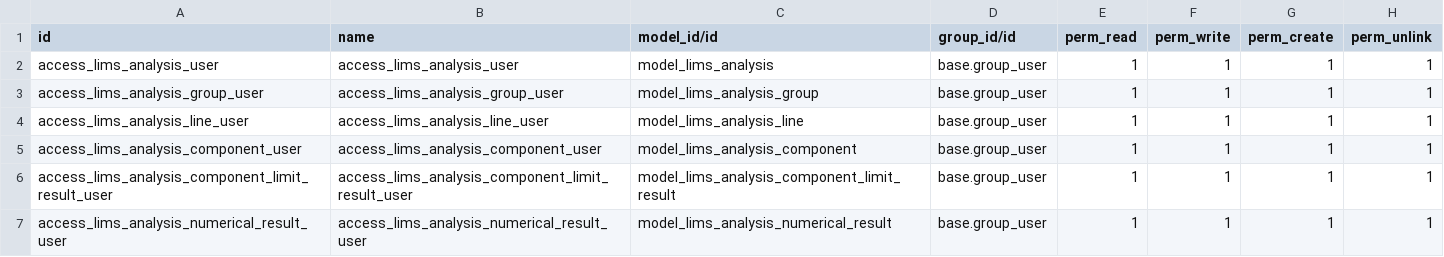
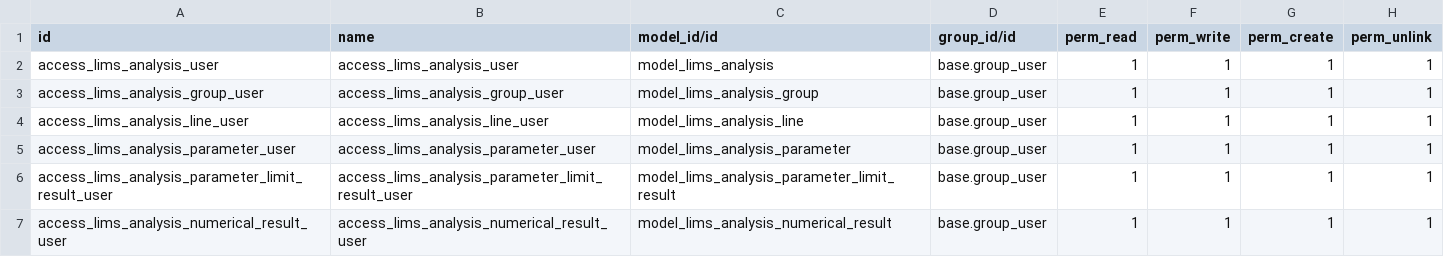
Before and after one commit to xtendoo-corporation/connector-lims, a CSV file: lims/security/ir.model.access.csv, drawn as a sheet.

Commit message:
[MOD] Cambio de componente por parametro

```diff
--- a/lims/security/ir.model.access.csv
+++ b/lims/security/ir.model.access.csv
@@ -4,4 +4,4 @@ access_lims_analysis_group_user,access_lims_analysis_group_user,model_lims_analy
 access_lims_analysis_line_user,access_lims_analysis_line_user,model_lims_analysis_line,base.group_user,1,1,1,1
-access_lims_analysis_component_user,access_lims_analysis_component_user,model_lims_analysis_component,base.group_user,1,1,1,1
-access_lims_analysis_component_limit_result_user,access_lims_analysis_component_limit_result_user,model_lims_analysis_component_limit_result,base.group_user,1,1,1,1
+access_lims_analysis_parameter_user,access_lims_analysis_parameter_user,model_lims_analysis_parameter,base.group_user,1,1,1,1
+access_lims_analysis_parameter_limit_result_user,access_lims_analysis_parameter_limit_result_user,model_lims_analysis_parameter_limit_result,base.group_user,1,1,1,1
 access_lims_analysis_numerical_result_user,access_lims_analysis_numerical_result_user,model_lims_analysis_numerical_result,base.group_user,1,1,1,1
```
Also changed, not shown: 12 other files.
